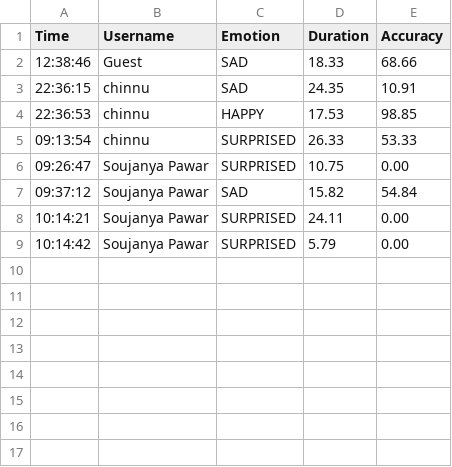
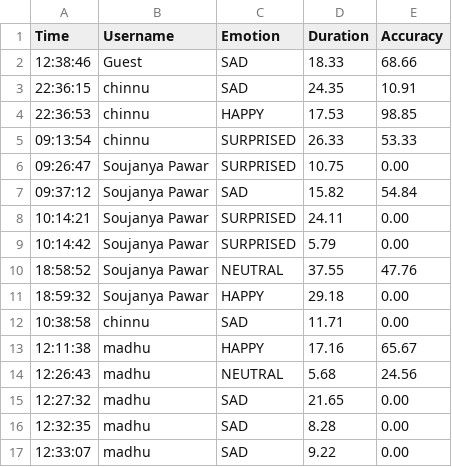
Before and after one commit to Madhu08-cpu/dyslexia-platform, a CSV file: student_performance.csv, drawn as a sheet.

```diff
--- a/student_performance.csv
+++ b/student_performance.csv
@@ -9 +9,9 @@ Time,Username,Emotion,Duration,Accuracy
 10:14:42,Soujanya Pawar,SURPRISED,5.79,0.00
+18:58:52,Soujanya Pawar,NEUTRAL,37.55,47.76
+18:59:32,Soujanya Pawar,HAPPY,29.18,0.00
+10:38:58,chinnu,SAD,11.71,0.00
+12:11:38,madhu,HAPPY,17.16,65.67
+12:26:43,madhu,NEUTRAL,5.68,24.56
+12:27:32,madhu,SAD,21.65,0.00
+12:32:35,madhu,SAD,8.28,0.00
+12:33:07,madhu,SAD,9.22,0.00
```
Also changed, not shown: users.csv, 15 other files.
